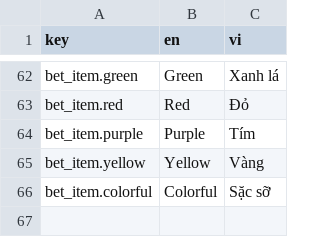
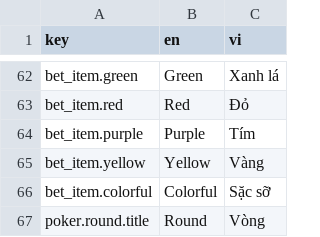
Before and after one commit to beechef/GamblingGnomes, a CSV file: LocalizationExport/Poker.csv, drawn as a sheet; only a part is shown, gaps mark what is left out.

```diff
--- a/LocalizationExport/Poker.csv
+++ b/LocalizationExport/Poker.csv
@@ -66 +66,2 @@ bet_item.yellow,Yellow,Vàng
 bet_item.colorful,Colorful,Sặc sỡ
+poker.round.title,Round,Vòng
```
Also changed, not shown: LocalizationExport/UI.csv, 39 other files.
